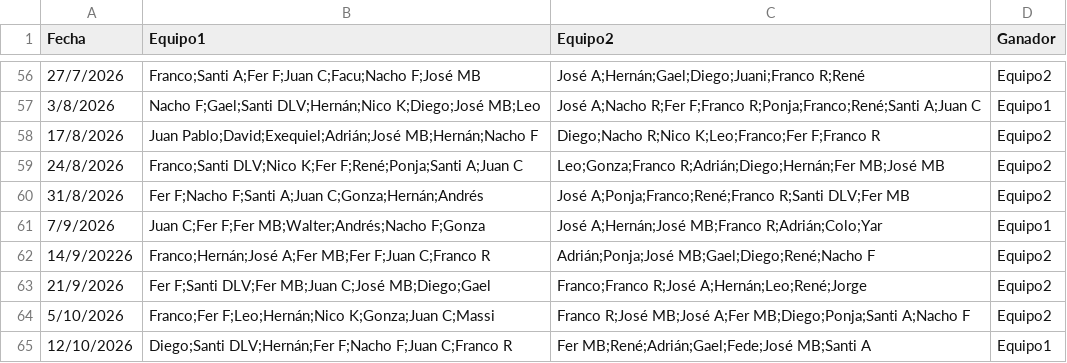
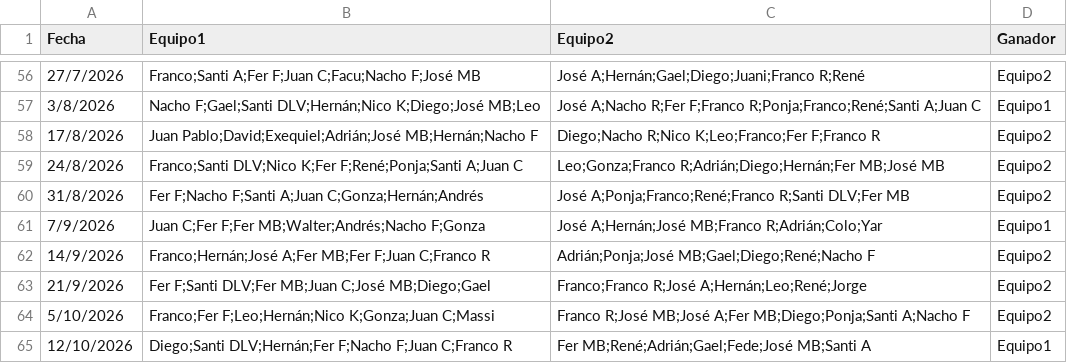
Before and after one commit to Tralicef/elo-calculator, a CSV file: data.csv, drawn as a sheet; only a part is shown, gaps mark what is left out.

```diff
--- a/data.csv
+++ b/data.csv
@@ -61,3 +61,3 @@ Fecha,Equipo1,Equipo2,Ganador
 7/9/2026,Juan C;Fer F;Fer MB;Walter;Andrés;Nacho F;Gonza,José A;Hernán;José MB;Franco R;Adrián;Colo;Yar,Equipo1
-14/9/20226,Franco;Hernán;José A;Fer MB;Fer F;Juan C;Franco R,Adrián;Ponja;José MB;Gael;Diego;René;Nacho F,Equipo2
+14/9/2026,Franco;Hernán;José A;Fer MB;Fer F;Juan C;Franco R,Adrián;Ponja;José MB;Gael;Diego;René;Nacho F,Equipo2
 21/9/2026,Fer F;Santi DLV;Fer MB;Juan C;José MB;Diego;Gael,Franco;Franco R;José A;Hernán;Leo;René;Jorge,Equipo2
```
